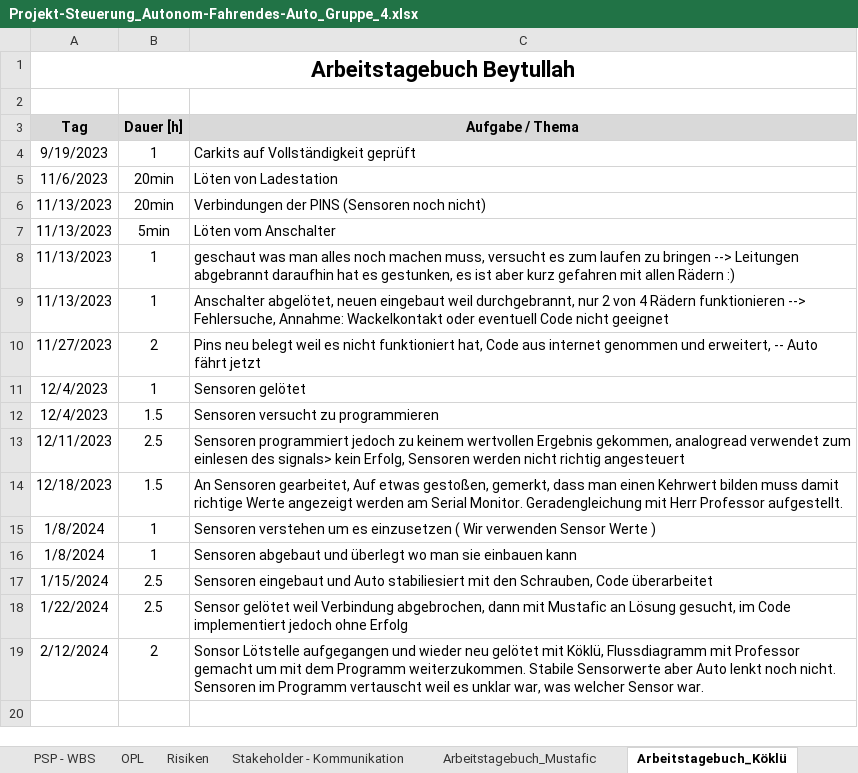
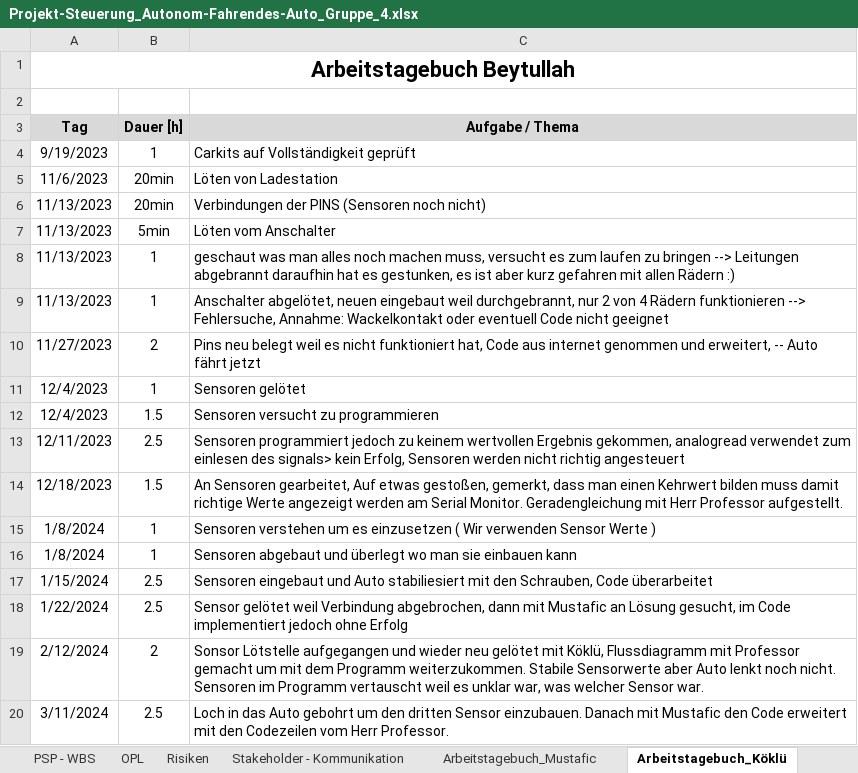
Before and after one commit to jahnhtl/group-04, an Excel workbook: Dokumentation/Projekt-Steuerung_Autonom-Fahrendes-Auto_Gruppe_4.xlsx, sheet Arbeitstagebuch_Köklü, drawn as a sheet; values as stored, in another font and other column widths than the file's, no borders; the diff names each change by its address in the sheet, - before the commit and + after, or states it on an @@ line.

```diff
--- a/Dokumentation/Projekt-Steuerung_Autonom-Fahrendes-Auto_Gruppe_4.xlsx (sheet Arbeitstagebuch_Köklü)
+++ b/Dokumentation/Projekt-Steuerung_Autonom-Fahrendes-Auto_Gruppe_4.xlsx (sheet Arbeitstagebuch_Köklü)
+row 20: 3/11/2024 | 2.5 | Loch in das Auto gebohrt um den dritten Sensor einzubauen. Danach mit Mustafic den Code erweitert mit den Codezeilen vom Herr Professor.
```
Also changed, not shown: sheet PSP - WBS, sheet Arbeitstagebuch_Mustafic.
